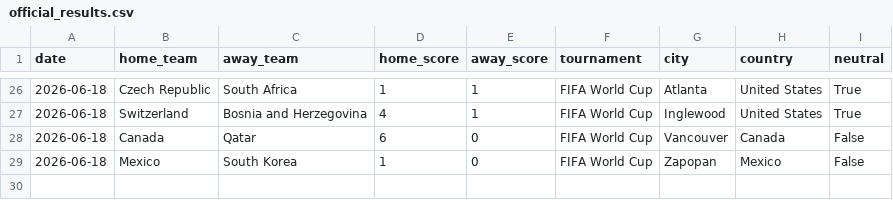
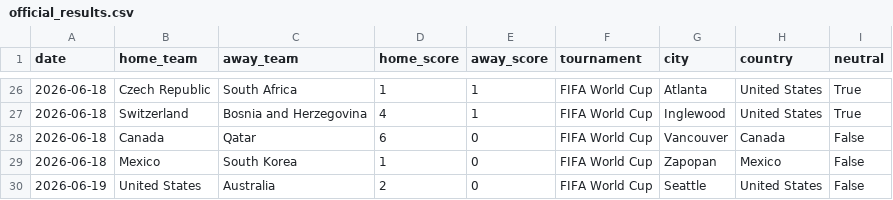
Before and after one commit to JustusVermaakSkystrm/ig-trading-bot, a CSV file: worldcup/data/official_results.csv, drawn as a sheet; only a part is shown, gaps mark what is left out.

```diff
--- a/worldcup/data/official_results.csv
+++ b/worldcup/data/official_results.csv
@@ -29 +29,2 @@ date,home_team,away_team,home_score,away_score,tournament,city,country,neutral
 2026-06-18,Mexico,South Korea,1,0,FIFA World Cup,Zapopan,Mexico,False
+2026-06-19,United States,Australia,2,0,FIFA World Cup,Seattle,United States,False
```
Also changed, not shown: worldcup/data/accepted_results.csv, worldcup/outputs/match_probabilities.csv, 9 other files.
